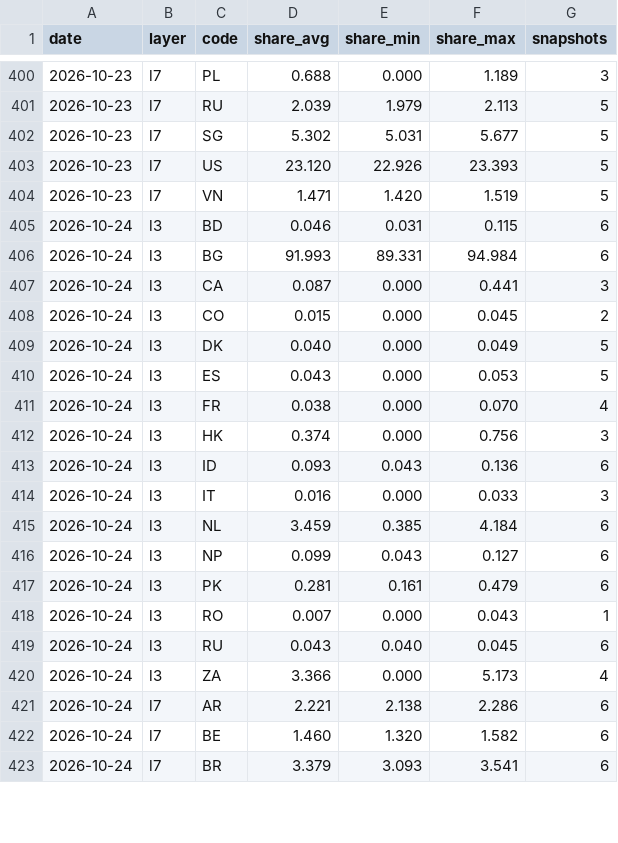
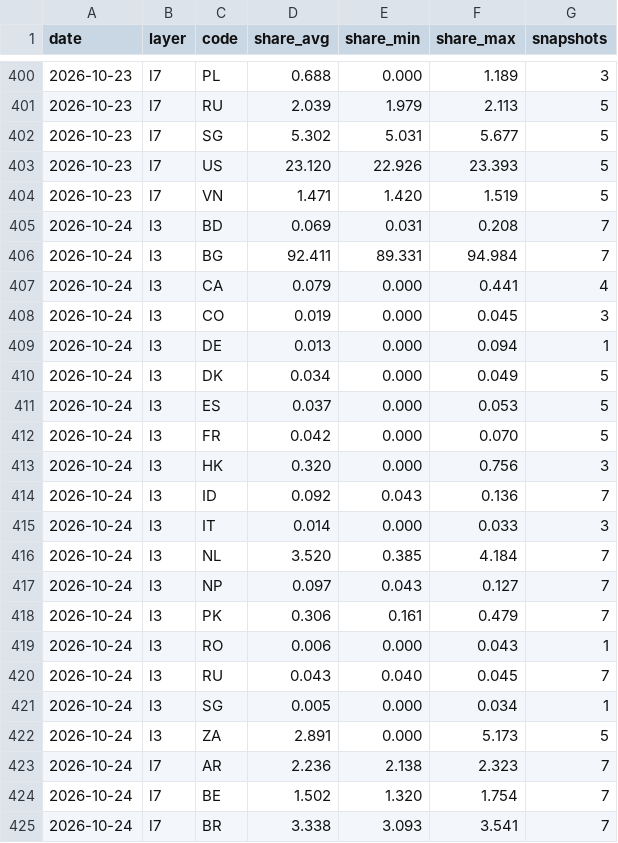
Before and after one commit to kiyo0630-cpu/compass-, a CSV file: attack-map/data/history/daily.csv, drawn as a sheet; only a part is shown, gaps mark what is left out; the diff covers the shown part only.

```diff
--- a/attack-map/data/history/daily.csv
+++ b/attack-map/data/history/daily.csv
@@ -404,20 +404,22 @@ date,layer,code,share_avg,share_min,share_max,snapshots
 2026-10-23,l7,VN,1.471,1.420,1.519,5
-2026-10-24,l3,BD,0.046,0.031,0.115,6
-2026-10-24,l3,BG,91.993,89.331,94.984,6
-2026-10-24,l3,CA,0.087,0.000,0.441,3
-2026-10-24,l3,CO,0.015,0.000,0.045,2
-2026-10-24,l3,DK,0.040,0.000,0.049,5
-2026-10-24,l3,ES,0.043,0.000,0.053,5
-2026-10-24,l3,FR,0.038,0.000,0.070,4
-2026-10-24,l3,HK,0.374,0.000,0.756,3
-2026-10-24,l3,ID,0.093,0.043,0.136,6
-2026-10-24,l3,IT,0.016,0.000,0.033,3
-2026-10-24,l3,NL,3.459,0.385,4.184,6
-2026-10-24,l3,NP,0.099,0.043,0.127,6
-2026-10-24,l3,PK,0.281,0.161,0.479,6
-2026-10-24,l3,RO,0.007,0.000,0.043,1
-2026-10-24,l3,RU,0.043,0.040,0.045,6
-2026-10-24,l3,ZA,3.366,0.000,5.173,4
-2026-10-24,l7,AR,2.221,2.138,2.286,6
-2026-10-24,l7,BE,1.460,1.320,1.582,6
-2026-10-24,l7,BR,3.379,3.093,3.541,6
+2026-10-24,l3,BD,0.069,0.031,0.208,7
+2026-10-24,l3,BG,92.411,89.331,94.984,7
+2026-10-24,l3,CA,0.079,0.000,0.441,4
+2026-10-24,l3,CO,0.019,0.000,0.045,3
+2026-10-24,l3,DE,0.013,0.000,0.094,1
+2026-10-24,l3,DK,0.034,0.000,0.049,5
+2026-10-24,l3,ES,0.037,0.000,0.053,5
+2026-10-24,l3,FR,0.042,0.000,0.070,5
+2026-10-24,l3,HK,0.320,0.000,0.756,3
+2026-10-24,l3,ID,0.092,0.043,0.136,7
+2026-10-24,l3,IT,0.014,0.000,0.033,3
+2026-10-24,l3,NL,3.520,0.385,4.184,7
+2026-10-24,l3,NP,0.097,0.043,0.127,7
+2026-10-24,l3,PK,0.306,0.161,0.479,7
+2026-10-24,l3,RO,0.006,0.000,0.043,1
+2026-10-24,l3,RU,0.043,0.040,0.045,7
+2026-10-24,l3,SG,0.005,0.000,0.034,1
+2026-10-24,l3,ZA,2.891,0.000,5.173,5
+2026-10-24,l7,AR,2.236,2.138,2.323,7
+2026-10-24,l7,BE,1.502,1.320,1.754,7
+2026-10-24,l7,BR,3.338,3.093,3.541,7
```
Also changed, not shown: 49 edited cells elsewhere in this file, 4 other files.
